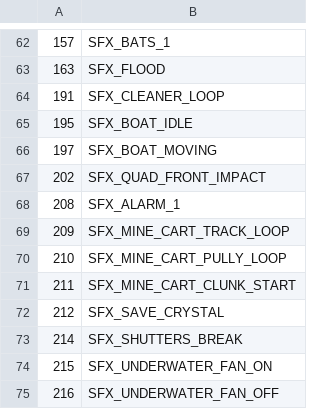
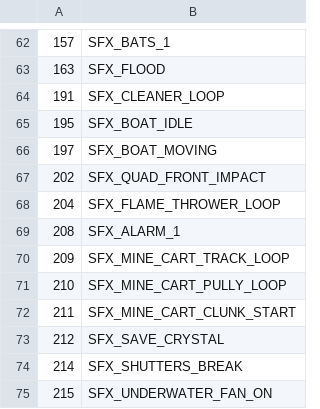
Before and after one commit to LostArtefacts/TRX, a CSV file: data/trx/ship/games/tr3/catalog_samples.csv, drawn as a sheet; only a part is shown, gaps mark what is left out; the shorter side is filled out with more unchanged rows.

Commit message:
objects/rx_worker_3: add RX Worker 3 control
This adds control for the RX-Tech flamethrower.

```diff
--- a/data/trx/ship/games/tr3/catalog_samples.csv
+++ b/data/trx/ship/games/tr3/catalog_samples.csv
@@ -67,2 +67,3 @@
 202, SFX_QUAD_FRONT_IMPACT
+204, SFX_FLAME_THROWER_LOOP
 208, SFX_ALARM_1
```
Also changed, not shown: data/trx/ship/games/tr3/catalog_objects.csv, 17 other files.
